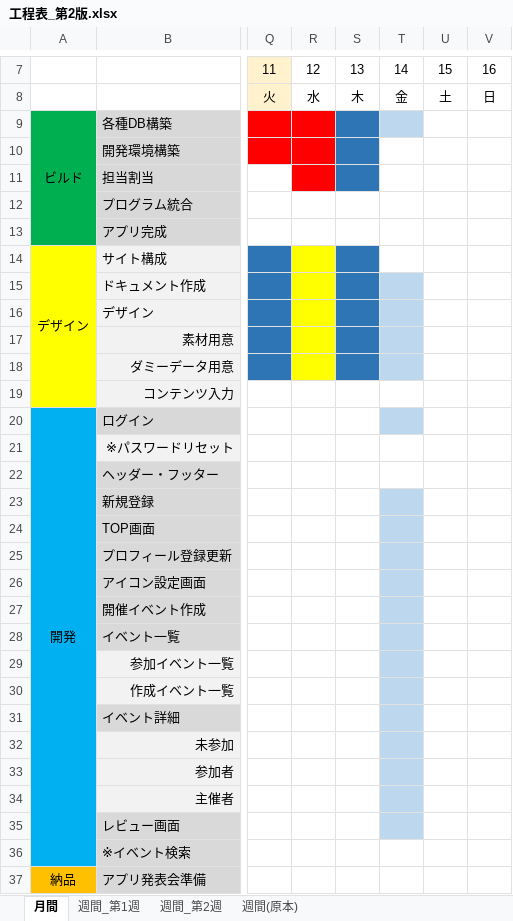
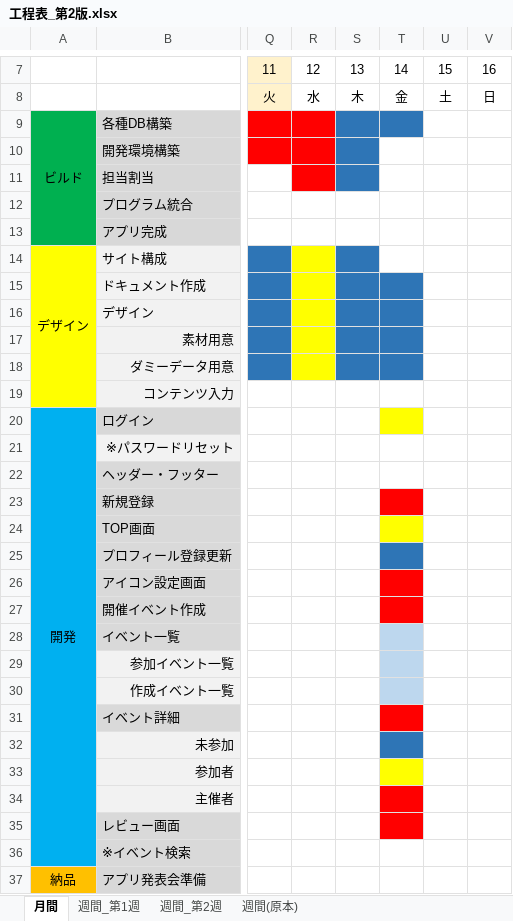
Before and after one commit to plusdojo2024/E4, an Excel workbook: doc/30_工程表/工程表_第2版.xlsx, sheet 月間, drawn as a sheet; only a part is shown, gaps mark what is left out; values as stored, in another font and other column widths than the file's, no borders; charts and pictures and conditional formats not drawn; the diff names each change by its address in the sheet, - before the commit and + after, or states it on an @@ line.

```diff
--- a/doc/30_工程表/工程表_第2版.xlsx (sheet 月間)
+++ b/doc/30_工程表/工程表_第2版.xlsx (sheet 月間)
-T9 fill: #BDD7EE
+T9 fill: #2E75B6
-T15:T18 fill: #BDD7EE
+T15:T18 fill: #2E75B6
-T20 fill: #BDD7EE
+T20 fill: #FFFF00
-T23 fill: #BDD7EE
+T23 fill: #FF0000
-T24 fill: #BDD7EE
+T24 fill: #FFFF00
-T25 fill: #BDD7EE
+T25 fill: #2E75B6
-T26:T27 fill: #BDD7EE
+T26:T27 fill: #FF0000
-T31 fill: #BDD7EE
+T31 fill: #FF0000
-T32 fill: #BDD7EE
+T32 fill: #2E75B6
-T33 fill: #BDD7EE
+T33 fill: #FFFF00
-T34:T35 fill: #BDD7EE
+T34:T35 fill: #FF0000
```
Also changed, not shown: charts or pictures, 1 other file.
